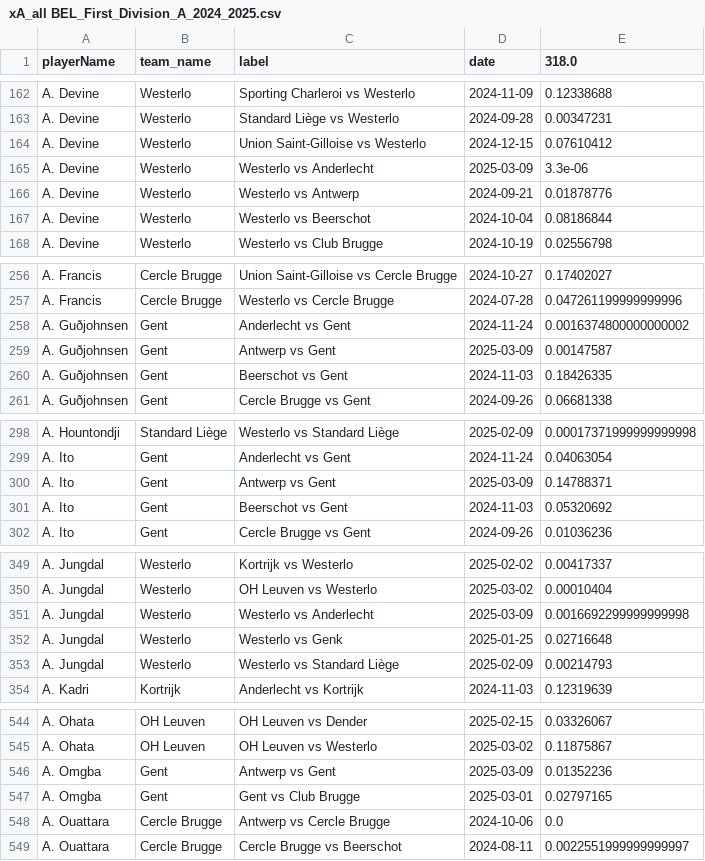
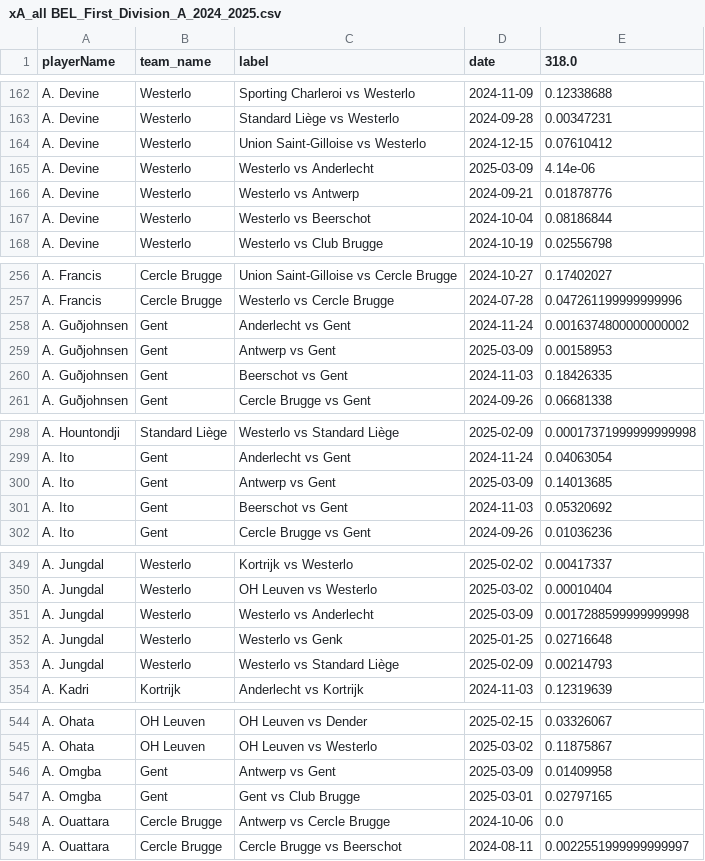
Before and after one commit to AC-Horsens/AC-Horsens-scouting, a CSV file: BEL_First_Division_A_2024_2025/xA_all BEL_First_Division_A_2024_2025.csv, drawn as a sheet; only a part is shown, gaps mark what is left out; the diff covers the shown part only.

```diff
--- a/BEL_First_Division_A_2024_2025/xA_all BEL_First_Division_A_2024_2025.csv
+++ b/BEL_First_Division_A_2024_2025/xA_all BEL_First_Division_A_2024_2025.csv
@@ -164,3 +164,3 @@ A. Devine,Westerlo,Standard Liège vs Westerlo,2024-09-28,0.00347231
 A. Devine,Westerlo,Union Saint-Gilloise vs Westerlo,2024-12-15,0.07610412
-A. Devine,Westerlo,Westerlo vs Anderlecht,2025-03-09,3.3e-06
+A. Devine,Westerlo,Westerlo vs Anderlecht,2025-03-09,4.14e-06
 A. Devine,Westerlo,Westerlo vs Antwerp,2024-09-21,0.01878776
@@ -258,3 +258,3 @@ A. Francis,Cercle Brugge,Westerlo vs Cercle Brugge,2024-07-28,0.0472611999999999
 A. Guðjohnsen,Gent,Anderlecht vs Gent,2024-11-24,0.0016374800000000002
-A. Guðjohnsen,Gent,Antwerp vs Gent,2025-03-09,0.00147587
+A. Guðjohnsen,Gent,Antwerp vs Gent,2025-03-09,0.00158953
 A. Guðjohnsen,Gent,Beerschot vs Gent,2024-11-03,0.18426335
@@ -299,3 +299,3 @@ A. Hountondji,Standard Liège,Westerlo vs Standard Liège,2025-02-09,0.000173719
 A. Ito,Gent,Anderlecht vs Gent,2024-11-24,0.04063054
-A. Ito,Gent,Antwerp vs Gent,2025-03-09,0.14788371
+A. Ito,Gent,Antwerp vs Gent,2025-03-09,0.14013685
 A. Ito,Gent,Beerschot vs Gent,2024-11-03,0.05320692
@@ -350,3 +350,3 @@ A. Jungdal,Westerlo,Kortrijk vs Westerlo,2025-02-02,0.00417337
 A. Jungdal,Westerlo,OH Leuven vs Westerlo,2025-03-02,0.00010404
-A. Jungdal,Westerlo,Westerlo vs Anderlecht,2025-03-09,0.0016692299999999998
+A. Jungdal,Westerlo,Westerlo vs Anderlecht,2025-03-09,0.0017288599999999998
 A. Jungdal,Westerlo,Westerlo vs Genk,2025-01-25,0.02716648
@@ -545,3 +545,3 @@ A. Ohata,OH Leuven,OH Leuven vs Dender,2025-02-15,0.03326067
 A. Ohata,OH Leuven,OH Leuven vs Westerlo,2025-03-02,0.11875867
-A. Omgba,Gent,Antwerp vs Gent,2025-03-09,0.01352236
+A. Omgba,Gent,Antwerp vs Gent,2025-03-09,0.01409958
 A. Omgba,Gent,Gent vs Club Brugge,2025-03-01,0.02797165
```
Also changed, not shown: 60 edited cells elsewhere in this file, BEL_Challenger_Pro_League_2024_2025/xA_all BEL_Challenger_Pro_League_2024_2025.csv, BEL_First_Division_A_2024_2025/pv_all BEL_First_Division_A_2024_2025.csv, 8 other files.
